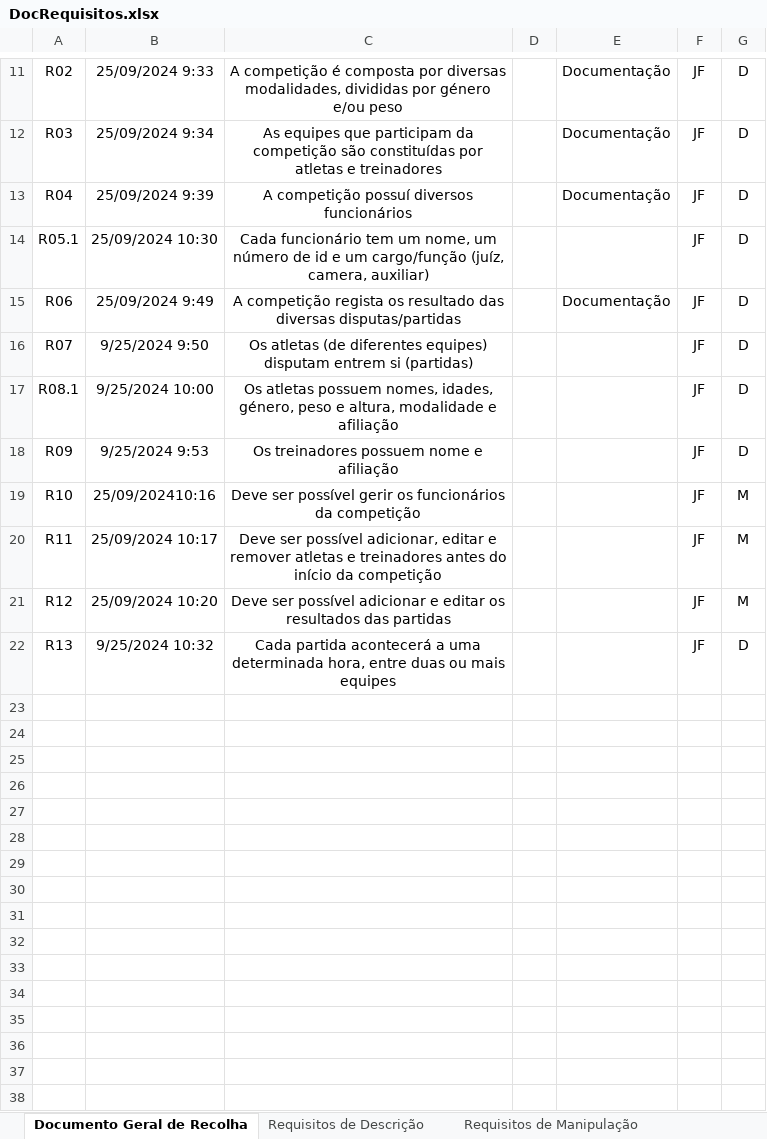
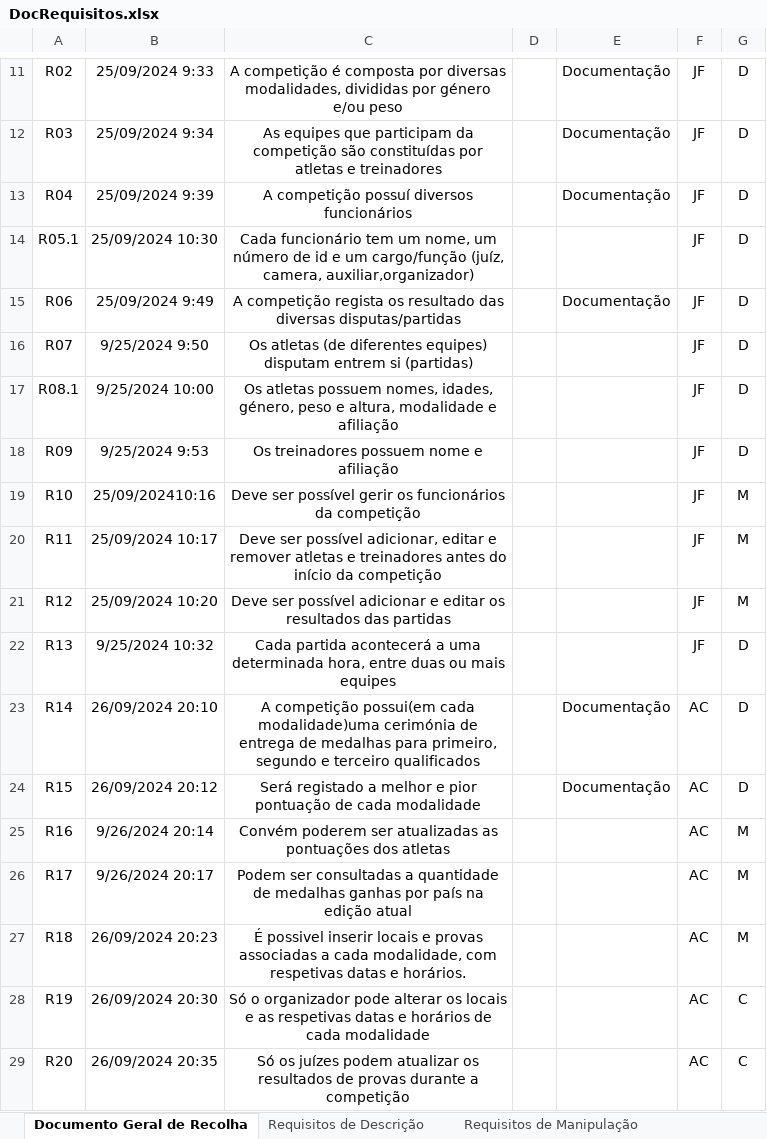
Before and after one commit to Johnny-LCC/Base_de_Dados-TP, an Excel workbook: DocRequisitos.xlsx, sheet Documento Geral de Recolha, drawn as a sheet; only a part is shown, gaps mark what is left out; values as stored, in another font and other column widths than the file's, no borders; the diff names each change by its address in the sheet, - before the commit and + after, or states it on an @@ line.

Commit message:
Add files via upload

```diff
--- a/DocRequisitos.xlsx (sheet Documento Geral de Recolha)
+++ b/DocRequisitos.xlsx (sheet Documento Geral de Recolha)
-C14: …(juíz, camera, auxiliar)
+C14: …(juíz, camera, auxiliar,organizador)
+row 23: R14 | 26/09/2024 20:10 | A competição possui(em cada modalidade)uma cerimónia de entrega de medalhas para primeiro, segundo e terceiro qualificados |  | Documentação | AC | D
+row 24: R15 | 26/09/2024 20:12 | Será registado a melhor e pior pontuação de cada modalidade |  | Documentação | AC | D
+row 25: R16 | 9/26/2024 20:14 | Convém poderem ser atualizadas as pontuações dos atletas |  |  | AC | M
+row 26: R17 | 9/26/2024 20:17 | Podem ser consultadas a quantidade de medalhas ganhas por país na edição atual |  |  | AC | M
+row 27: R18 | 26/09/2024 20:23 | É possivel inserir locais e provas associadas a cada modalidade, com respetivas datas e horários. |  |  | AC | M
+row 28: R19 | 26/09/2024 20:30 | Só o organizador pode alterar os locais e as respetivas datas e horários de cada modalidade |  |  | AC | C
+row 29: R20 | 26/09/2024 20:35 | Só os juízes podem atualizar os resultados de provas durante a competição |  |  | AC | C
```
